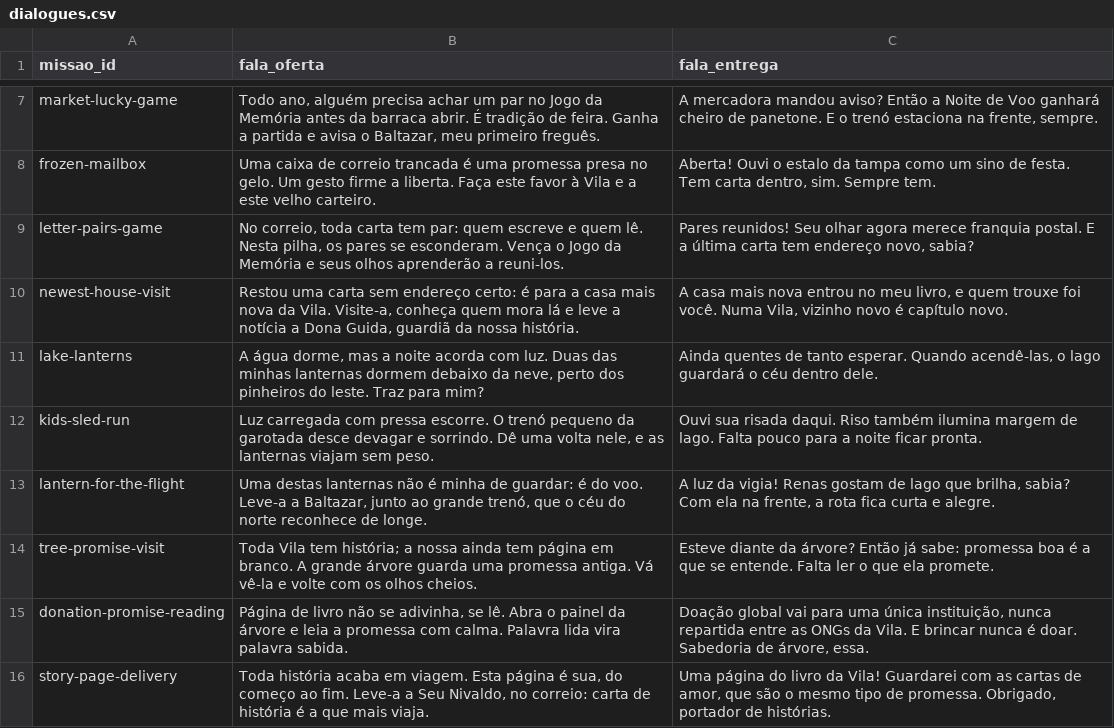
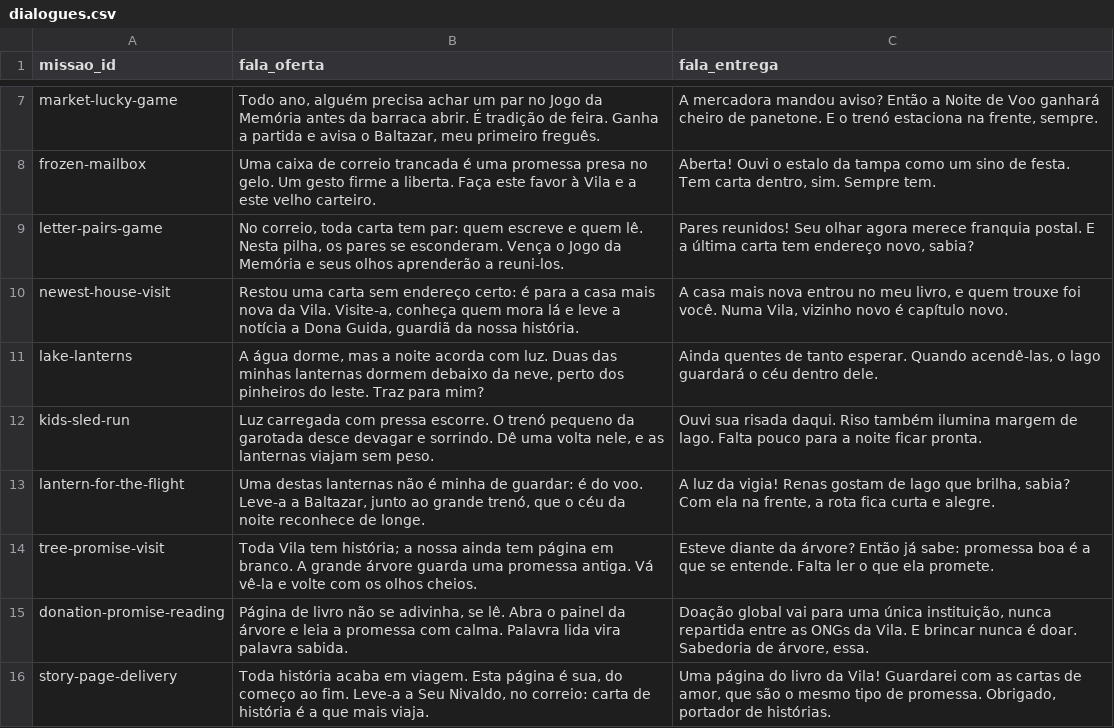
Before and after one commit to vilanoeldobem/project, a CSV file: content/proposals/quests-v1/dialogues.csv, drawn as a sheet; only a part is shown, gaps mark what is left out.

```diff
--- a/content/proposals/quests-v1/dialogues.csv
+++ b/content/proposals/quests-v1/dialogues.csv
@@ -12,3 +12,3 @@ lake-lanterns,"A água dorme, mas a noite acorda com luz. Duas das minhas lanter
 kids-sled-run,"Luz carregada com pressa escorre. O trenó pequeno da garotada desce devagar e sorrindo. Dê uma volta nele, e as lanternas viajam sem peso.","Ouvi sua risada daqui. Riso também ilumina margem de lago. Falta pouco para a noite ficar pronta."
-lantern-for-the-flight,"Uma destas lanternas não é minha de guardar: é do voo. Leve-a a Baltazar, junto ao grande trenó, que o céu do norte reconhece de longe.","A luz da vigia! Renas gostam de lago que brilha, sabia? Com ela na frente, a rota fica curta e alegre."
+lantern-for-the-flight,"Uma destas lanternas não é minha de guardar: é do voo. Leve-a a Baltazar, junto ao grande trenó, que o céu da noite reconhece de longe.","A luz da vigia! Renas gostam de lago que brilha, sabia? Com ela na frente, a rota fica curta e alegre."
 tree-promise-visit,"Toda Vila tem história; a nossa ainda tem página em branco. A grande árvore guarda uma promessa antiga. Vá vê-la e volte com os olhos cheios.","Esteve diante da árvore? Então já sabe: promessa boa é a que se entende. Falta ler o que ela promete."
```
Also changed, not shown: content/proposals/quests-v1/npcs.csv, content/proposals/quests-v1/objects.csv, 49 other files.
